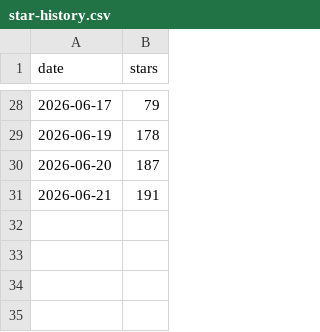
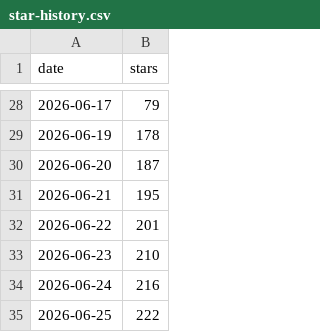
Before and after one commit to mcanouil/gribouille, a CSV file: .github/star-history/star-history.csv, drawn as a sheet; only a part is shown, gaps mark what is left out.

Commit message:
chore: update release and star history CSV files
Add new release tags and update star counts to reflect recent changes.

```diff
--- a/.github/star-history/star-history.csv
+++ b/.github/star-history/star-history.csv
@@ -30,2 +30,6 @@ date,stars
 2026-06-20,187
-2026-06-21,191
+2026-06-21,195
+2026-06-22,201
+2026-06-23,210
+2026-06-24,216
+2026-06-25,222
```
Also changed, not shown: 2 other files.
